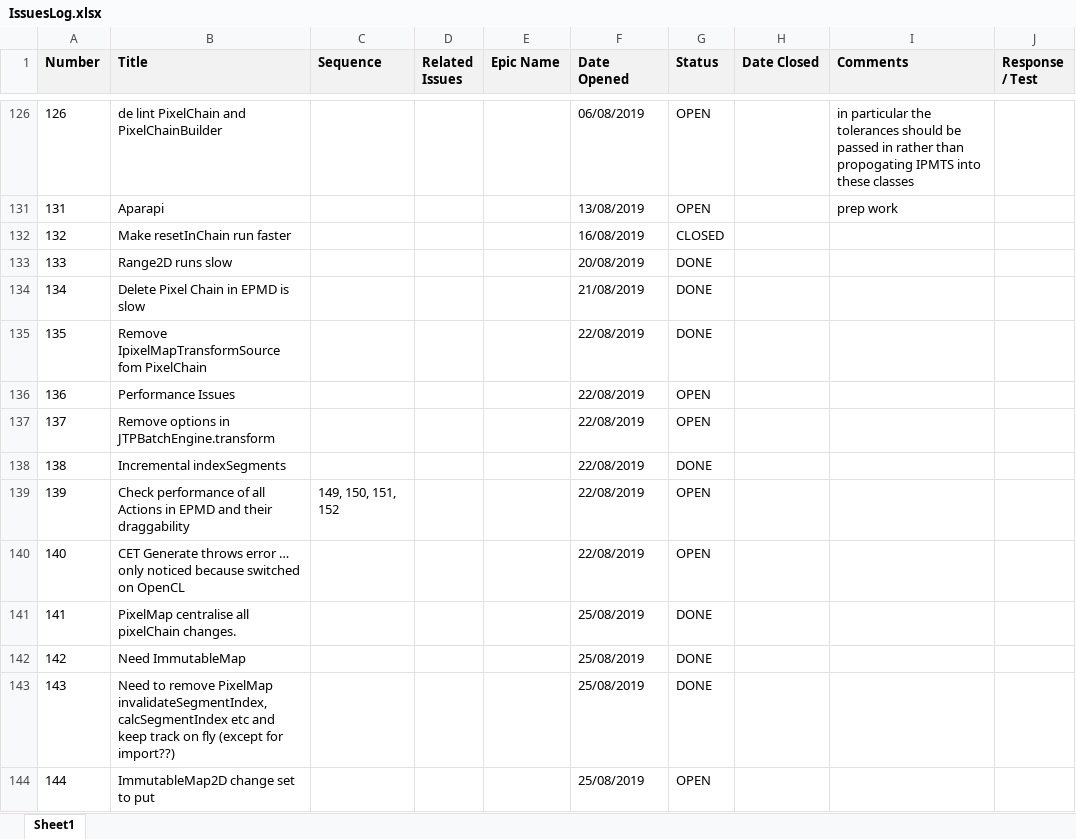
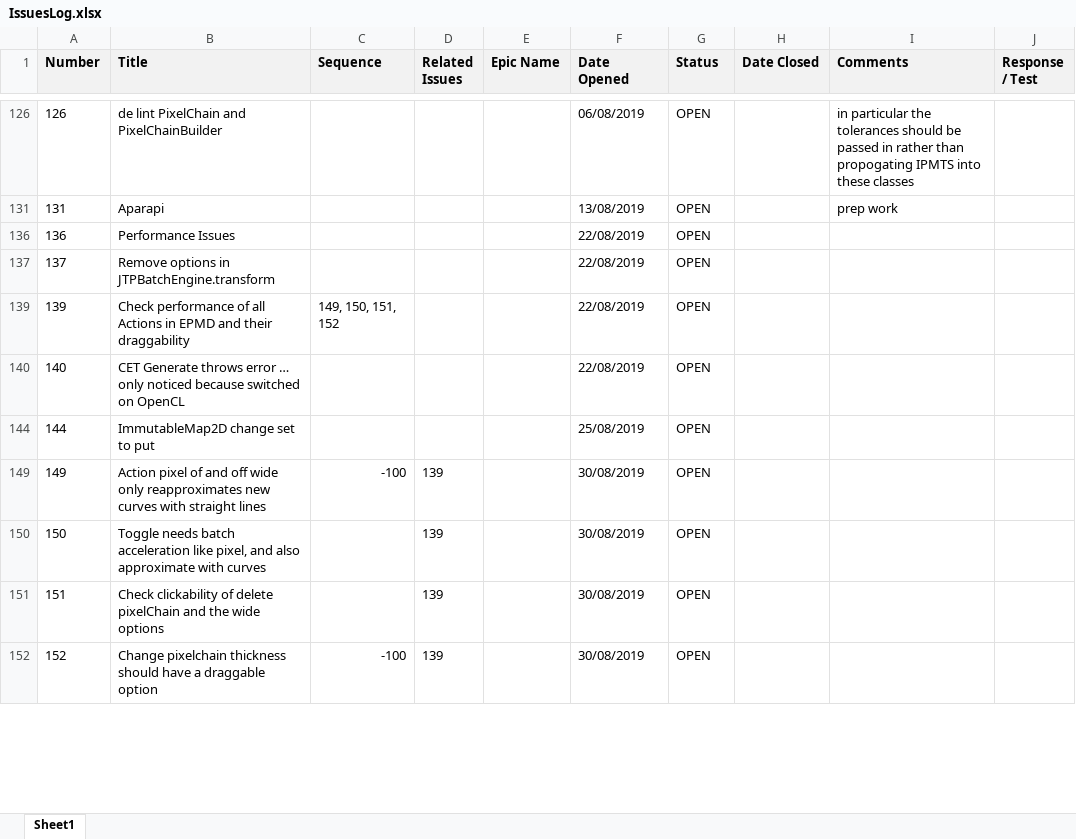
Before and after one commit to ownimage/TSE, an Excel workbook: IssuesLog.xlsx, sheet Sheet1, drawn as a sheet; only a part is shown, gaps mark what is left out; the shorter side is filled out with more unchanged rows; values as stored, in another font and other column widths than the file's, no borders; charts and pictures not drawn; removed rows and columns are numbered as before the commit, all else as after; the diff covers the shown part only; the diff names each change by its address in the sheet, - before the commit and + after, or states it on an @@ line.

```diff
--- a/IssuesLog.xlsx (sheet Sheet1)
+++ b/IssuesLog.xlsx (sheet Sheet1)
@@ row 132 hidden: 132 | Make resetInChain run faster |  |  |  | 16/08/2019 | CLOSED @@
@@ row 133 hidden: 133 | Range2D runs slow |  |  |  | 20/08/2019 | DONE @@
@@ row 134 hidden: 134 | Delete Pixel Chain in EPMD is slow |  |  |  | 21/08/2019 | DONE @@
@@ row 135 hidden: 135 | Remove IpixelMapTransformSource fom PixelChain |  |  |  | 22/08/2019 | DONE @@
@@ row 138 hidden: 138 | Incremental indexSegments |  |  |  | 22/08/2019 | DONE @@
@@ row 141 hidden: 141 | PixelMap centralise all pixelChain changes. |  |  |  | 25/08/2019 | DONE @@
@@ row 142 hidden: 142 | Need ImmutableMap |  |  |  | 25/08/2019 | DONE @@
@@ row 143 hidden: 143 | Need to remove PixelMap invalidateSegmentIndex, calcSegmentIndex etc and keep track on fly (except for import??) |  |  |  | 25/08/2019 | DONE @@
```
Also changed, not shown: 4 added rows and 6 hidden or unhidden rows elsewhere in this sheet, 2 other files.
